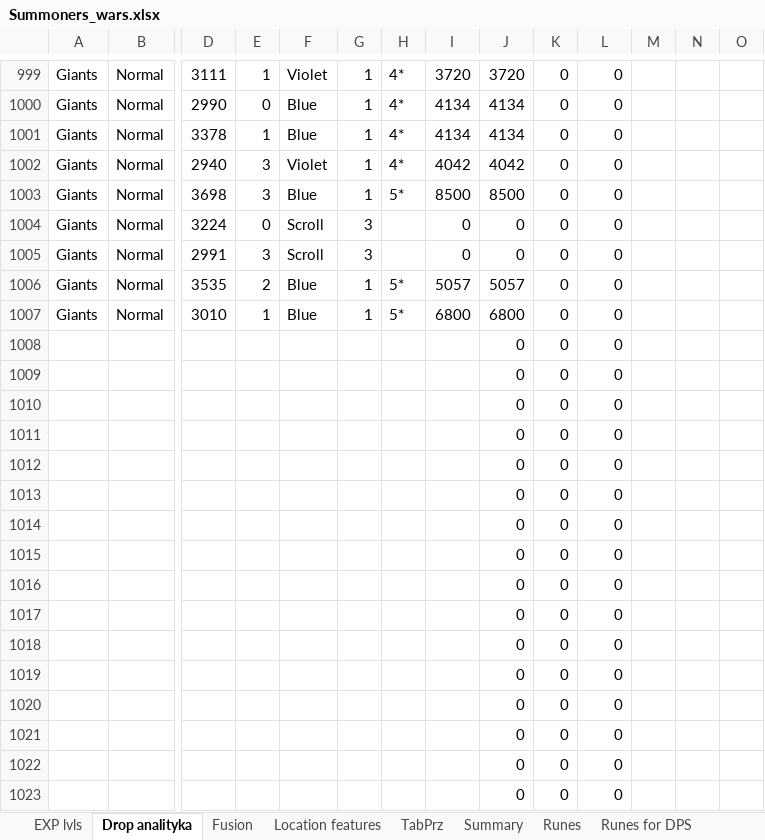
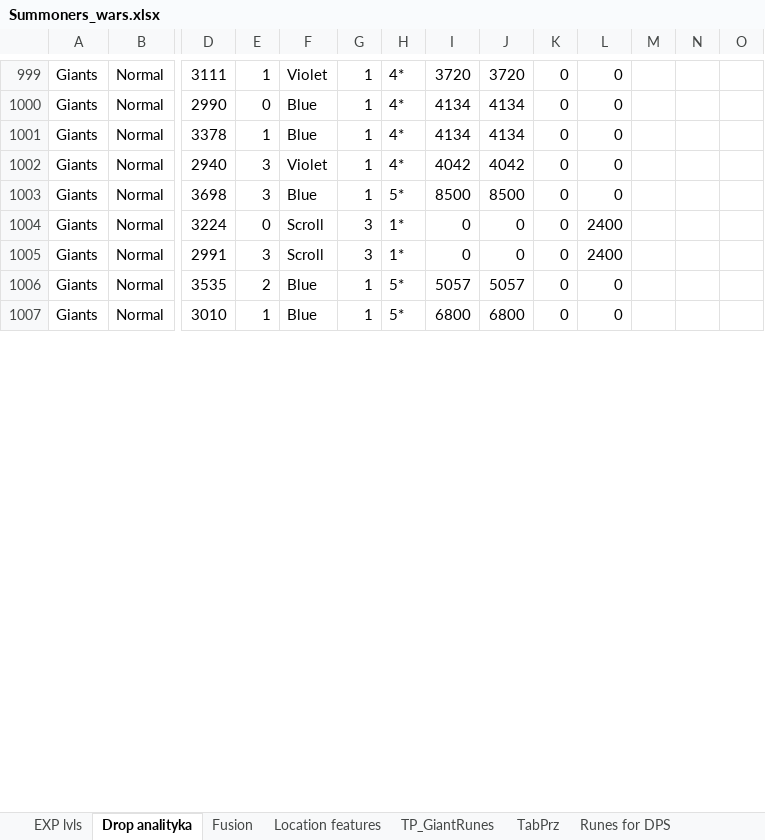
Before and after one commit to mariusz1976/mmorpg, an Excel workbook: Summoners_wars.xlsx, sheet Drop analityka, drawn as a sheet; only a part is shown, gaps mark what is left out; values as stored, in another font and other column widths than the file's, no borders; table styles not drawn; removed rows and columns are numbered as before the commit, all else as after; rows hold the shown columns only; the diff covers the shown part only; the diff names each change by its address in the sheet, - before the commit and + after, or states it on an @@ line.

Commit message:
no message

```diff
--- a/Summoners_wars.xlsx (sheet Drop analityka)
+++ b/Summoners_wars.xlsx (sheet Drop analityka)
+sheet tab: TP_GiantRunes
-H1004:H1005: (empty)
+H1004:H1005: 1*
-L1004:L1005: 0
+L1004:L1005: 2400
-row 1008:  |  |  |  |  |  |  |  | 0 | 0 | 0
-row 1009:  |  |  |  |  |  |  |  | 0 | 0 | 0
-row 1010:  |  |  |  |  |  |  |  | 0 | 0 | 0
-row 1011:  |  |  |  |  |  |  |  | 0 | 0 | 0
-row 1012:  |  |  |  |  |  |  |  | 0 | 0 | 0
-row 1013:  |  |  |  |  |  |  |  | 0 | 0 | 0
-row 1014:  |  |  |  |  |  |  |  | 0 | 0 | 0
-row 1015:  |  |  |  |  |  |  |  | 0 | 0 | 0
-row 1016:  |  |  |  |  |  |  |  | 0 | 0 | 0
-row 1017:  |  |  |  |  |  |  |  | 0 | 0 | 0
-row 1018:  |  |  |  |  |  |  |  | 0 | 0 | 0
-row 1019:  |  |  |  |  |  |  |  | 0 | 0 | 0
-row 1020:  |  |  |  |  |  |  |  | 0 | 0 | 0
-row 1021:  |  |  |  |  |  |  |  | 0 | 0 | 0
-row 1022:  |  |  |  |  |  |  |  | 0 | 0 | 0
-row 1023:  |  |  |  |  |  |  |  | 0 | 0 | 0
```
Also changed, not shown: 70 added rows, 54 removed rows and 443 edited cells elsewhere in this sheet, sheet Runes for DPS, sheet Location features, sheet TabPrz, sheet Summary, sheet Fusion, sheet EXP lvls, other sheet tabs, formulas that keep their value.
